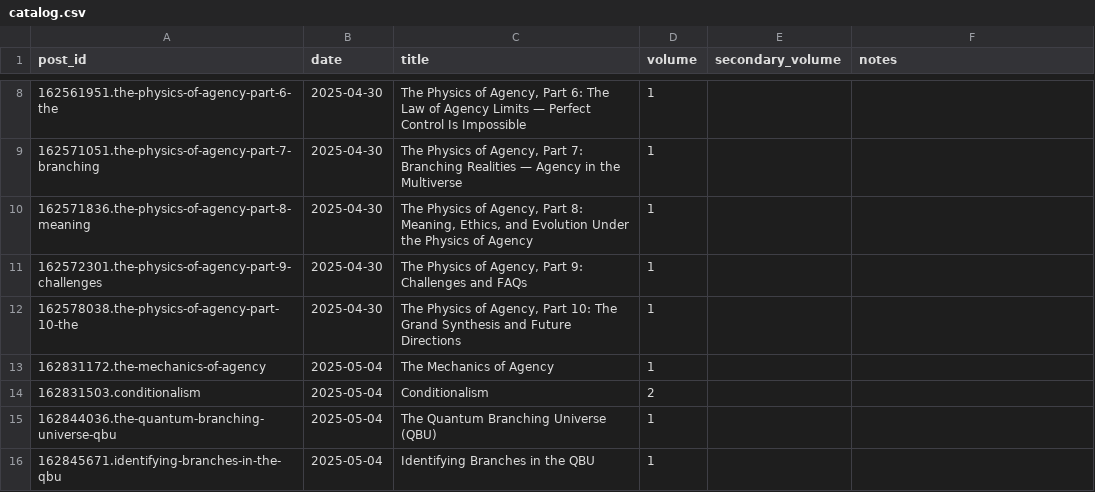
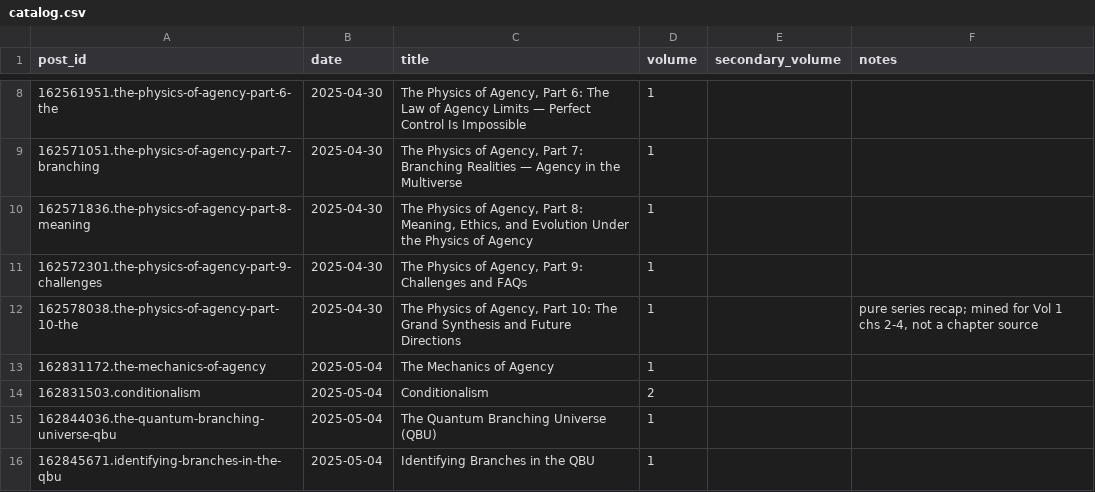
Before and after one commit to macterra/Axio, a CSV file: book/catalog.csv, drawn as a sheet; only a part is shown, gaps mark what is left out.

```diff
--- a/book/catalog.csv
+++ b/book/catalog.csv
@@ -11,3 +11,3 @@ post_id,date,title,volume,secondary_volume,notes
 162572301.the-physics-of-agency-part-9-challenges,2025-04-30,"The Physics of Agency, Part 9: Challenges and FAQs",1,,
-162578038.the-physics-of-agency-part-10-the,2025-04-30,"The Physics of Agency, Part 10: The Grand Synthesis and Future Directions",1,,
+162578038.the-physics-of-agency-part-10-the,2025-04-30,"The Physics of Agency, Part 10: The Grand Synthesis and Future Directions",1,,"pure series recap; mined for Vol 1 chs 2-4, not a chapter source"
 162831172.the-mechanics-of-agency,2025-05-04,The Mechanics of Agency,1,,
```
Also changed, not shown: 32 other files.
